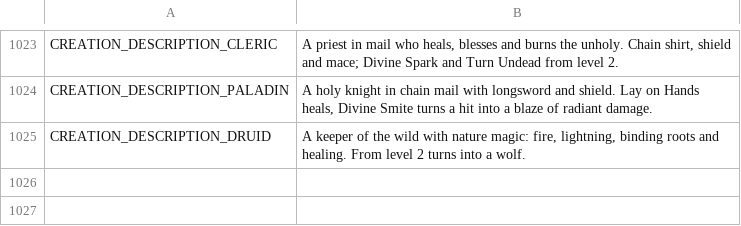
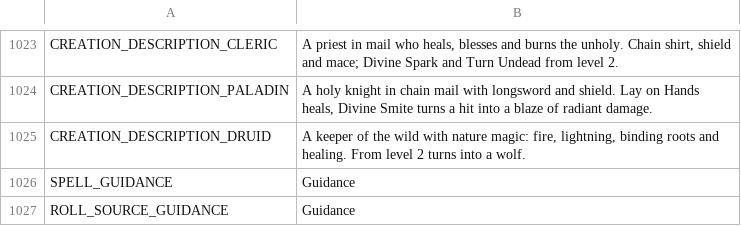
Before and after one commit to Wuerfelduell/Testrepo, a CSV file: localization/strings.csv, drawn as a sheet; only a part is shown, gaps mark what is left out.

```diff
--- a/localization/strings.csv
+++ b/localization/strings.csv
@@ -1032 +1032,3 @@ CREATION_DESCRIPTION_PALADIN,"A holy knight in chain mail with longsword and shi
 CREATION_DESCRIPTION_DRUID,"A keeper of the wild with nature magic: fire, lightning, binding roots and healing. From level 2 turns into a wolf."
+SPELL_GUIDANCE,Guidance
+ROLL_SOURCE_GUIDANCE,Guidance
```
Also changed, not shown: 8 other files.
